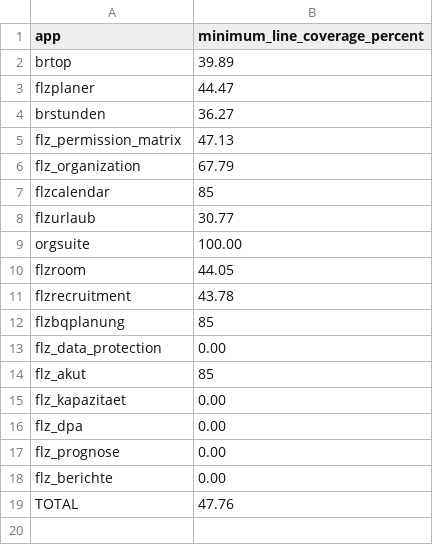
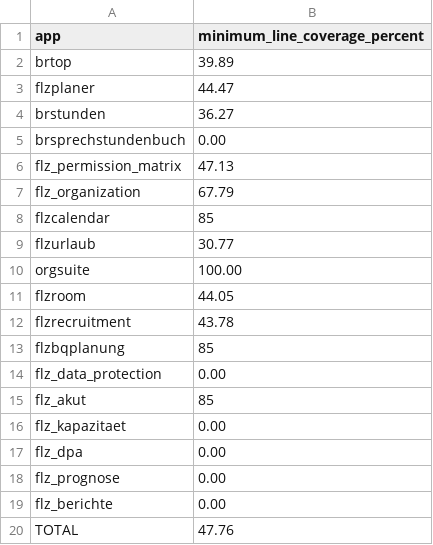
Before and after one commit to Filzmann/br-nextcloud-apps, a TSV file: scripts/flz-full-suite-php-coverage-baseline.tsv, drawn as a sheet; the diff names each change by its address in the sheet, - before the commit and + after, or states it on an @@ line.

```diff
--- a/scripts/flz-full-suite-php-coverage-baseline.tsv
+++ b/scripts/flz-full-suite-php-coverage-baseline.tsv
+row 5: brsprechstundenbuch | 0.00
```
Also changed, not shown: config/workspace-repositories.tsv, scripts/flz-full-suite-js-coverage-baseline.tsv, 7 other files.
